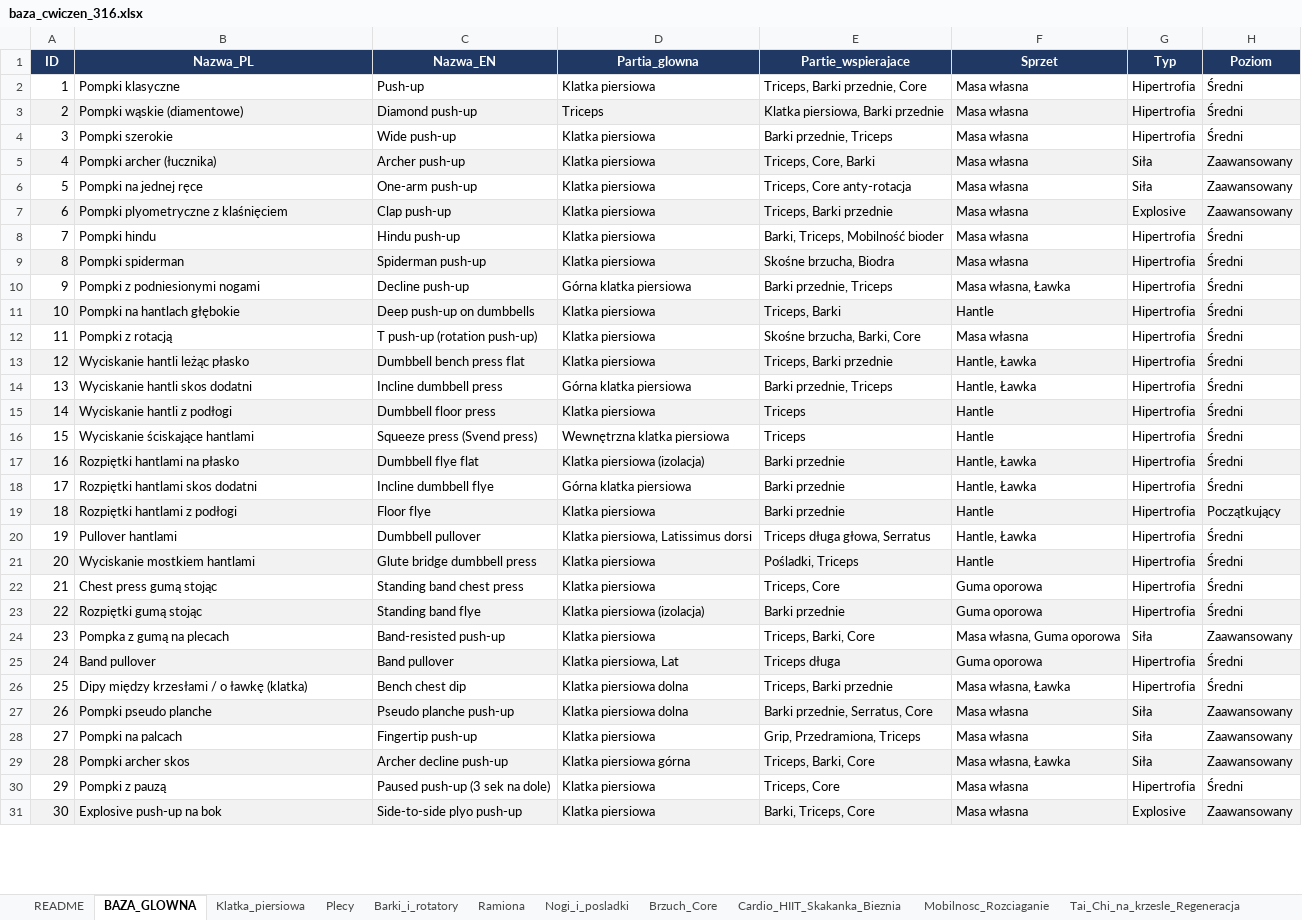
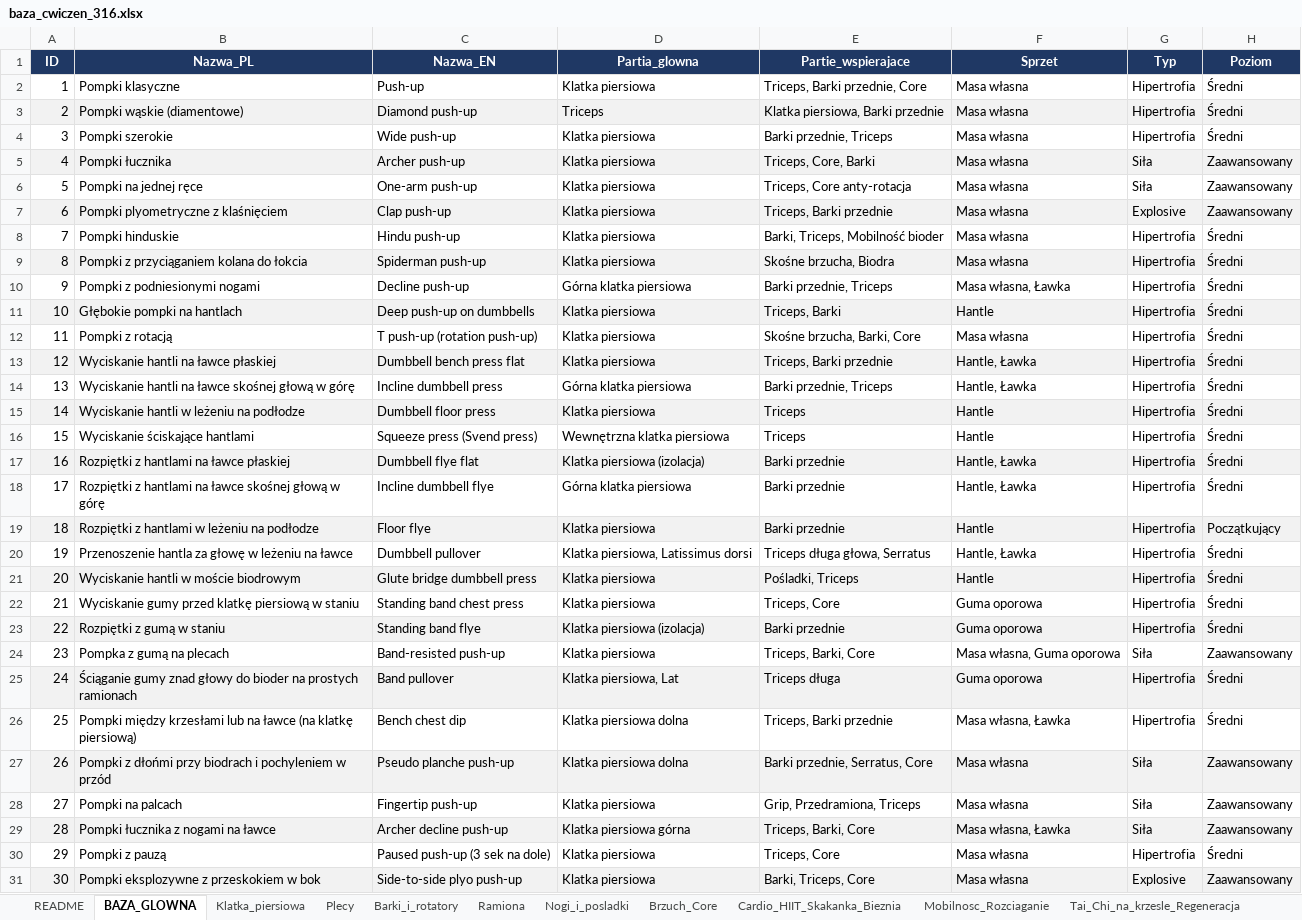
Before and after one commit to RobertBirek/fitbirek, an Excel workbook: tools/source_data/baza_cwiczen_316.xlsx, sheet BAZA_GLOWNA, drawn as a sheet; only a part is shown; values as stored, in another font and other column widths than the file's, no borders; conditional formats not drawn; the diff covers the shown part only; the diff names each change by its address in the sheet, - before the commit and + after, or states it on an @@ line.

```diff
--- a/tools/source_data/baza_cwiczen_316.xlsx (sheet BAZA_GLOWNA)
+++ b/tools/source_data/baza_cwiczen_316.xlsx (sheet BAZA_GLOWNA)
-B5 (Nazwa_PL): Pompki archer (łucznika)
+B5 (Nazwa_PL): Pompki łucznika
-B8 (Nazwa_PL): Pompki hindu
+B8 (Nazwa_PL): Pompki hinduskie
-B9 (Nazwa_PL): Pompki spiderman
+B9 (Nazwa_PL): Pompki z przyciąganiem kolana do łokcia
-B11 (Nazwa_PL): Pompki na hantlach głębokie
+B11 (Nazwa_PL): Głębokie pompki na hantlach
-B13 (Nazwa_PL): Wyciskanie hantli leżąc płasko
+B13 (Nazwa_PL): Wyciskanie hantli na ławce płaskiej
-B14 (Nazwa_PL): Wyciskanie hantli skos dodatni
+B14 (Nazwa_PL): Wyciskanie hantli na ławce skośnej głową w górę
-B15 (Nazwa_PL): Wyciskanie hantli z podłogi
+B15 (Nazwa_PL): Wyciskanie hantli w leżeniu na podłodze
-B17 (Nazwa_PL): Rozpiętki hantlami na płasko
+B17 (Nazwa_PL): Rozpiętki z hantlami na ławce płaskiej
-B18 (Nazwa_PL): Rozpiętki hantlami skos dodatni
+B18 (Nazwa_PL): Rozpiętki z hantlami na ławce skośnej głową w górę
-B19 (Nazwa_PL): Rozpiętki hantlami z podłogi
+B19 (Nazwa_PL): Rozpiętki z hantlami w leżeniu na podłodze
-B20 (Nazwa_PL): Pullover hantlami
+B20 (Nazwa_PL): Przenoszenie hantla za głowę w leżeniu na ławce
-B21 (Nazwa_PL): Wyciskanie mostkiem hantlami
+B21 (Nazwa_PL): Wyciskanie hantli w moście biodrowym
-B22 (Nazwa_PL): Chest press gumą stojąc
+B22 (Nazwa_PL): Wyciskanie gumy przed klatkę piersiową w staniu
-B23 (Nazwa_PL): Rozpiętki gumą stojąc
+B23 (Nazwa_PL): Rozpiętki z gumą w staniu
-B25 (Nazwa_PL): Band pullover
+B25 (Nazwa_PL): Ściąganie gumy znad głowy do bioder na prostych ramionach
-B26 (Nazwa_PL): Dipy między krzesłami / o ławkę (klatka)
+B26 (Nazwa_PL): Pompki między krzesłami lub na ławce (na klatkę piersiową)
-B27 (Nazwa_PL): Pompki pseudo planche
+B27 (Nazwa_PL): Pompki z dłońmi przy biodrach i pochyleniem w przód
-B29 (Nazwa_PL): Pompki archer skos
+B29 (Nazwa_PL): Pompki łucznika z nogami na ławce
-B31 (Nazwa_PL): Explosive push-up na bok
+B31 (Nazwa_PL): Pompki eksplozywne z przeskokiem w bok
```
Also changed, not shown: 259 edited cells elsewhere in this sheet, 18 other files.
